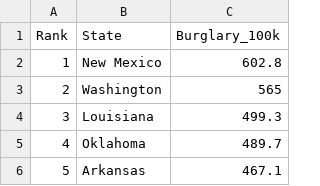
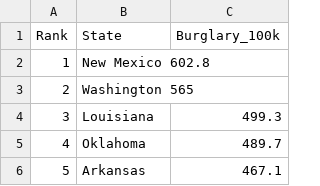
Before and after one commit to Andreina-A/Story3, a CSV file: burglary.csv, drawn as a sheet; only a part is shown.

Commit message:
Burglary Unedited
Burglary data unedited

```diff
--- a/burglary.csv
+++ b/burglary.csv
@@ -1,4 +1,4 @@
 Rank, State, Burglary_100k
-1,	New Mexico,	602.8
-2,	Washington,	565
+1,	New Mexico	602.8
+2,	Washington	565
 3,	Louisiana,	499.3
```
